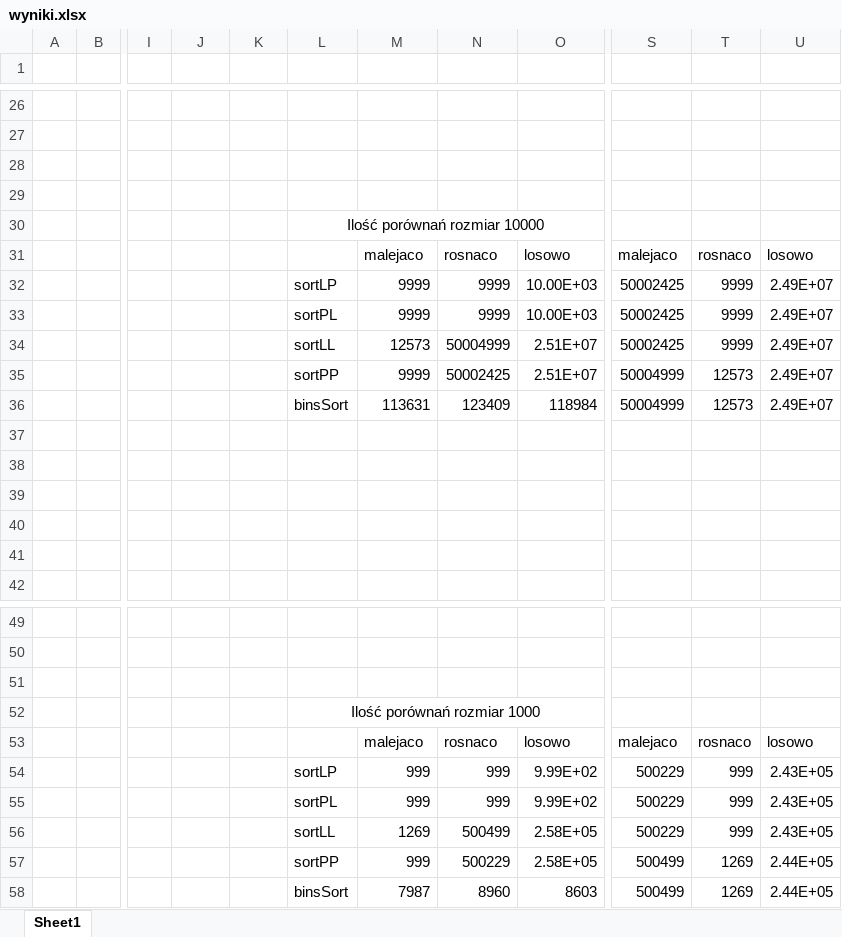
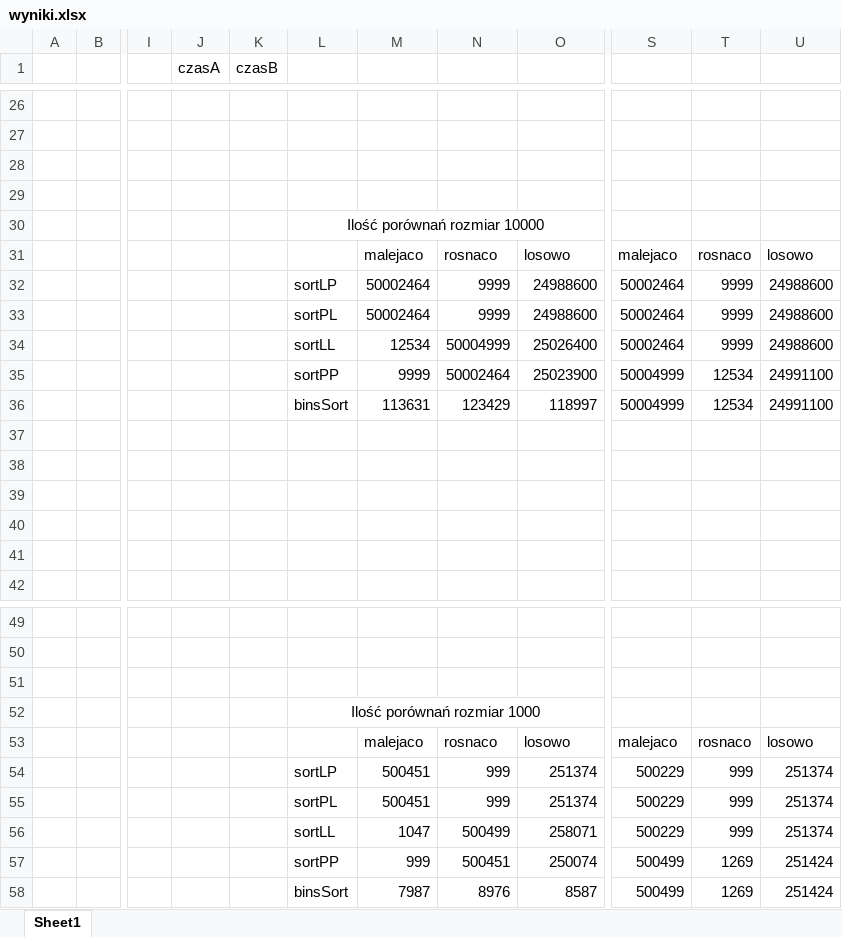
Before and after one commit to LostOrphan/aizo, an Excel workbook: wyniki.xlsx, sheet Sheet1, drawn as a sheet; only a part is shown, gaps mark what is left out; values as stored, in another font and other column widths than the file's, no borders; charts and pictures not drawn; the diff covers the shown part only; the diff names each change by its address in the sheet, - before the commit and + after, or states it on an @@ line.

```diff
--- a/wyniki.xlsx (sheet Sheet1)
+++ b/wyniki.xlsx (sheet Sheet1)
-J1: (empty)
+J1: czasA
-K1: (empty)
+K1: czasB
-M32:M33: 9999
+M32:M33: 50002464
-O32:O33: 10.00E+03
+O32:O33: 24988600
-S32:S34: 50002425
+S32:S34: 50002464
-U32:U34: 2.49E+07
+U32:U34: 24988600
-M34: 12573
+M34: 12534
-O34: 2.51E+07
+O34: 25026400
-N35: 50002425
+N35: 50002464
-O35: 2.51E+07
+O35: 25023900
-T35:T36: 12573
+T35:T36: 12534
-U35:U36: 2.49E+07
+U35:U36: 24991100
-N36: 123409
+N36: 123429
-O36: 118984
+O36: 118997
-M54:M55: 999
+M54:M55: 500451
-O54:O55: 9.99E+02
+O54:O55: 251374
-U54:U56: 2.43E+05
+U54:U56: 251374
-M56: 1269
+M56: 1047
-O56: 2.58E+05
+O56: 258071
-N57: 500229
+N57: 500451
-O57: 2.58E+05
+O57: 250074
-U57:U58: 2.44E+05
+U57:U58: 251424
-N58: 8960
+N58: 8976
-O58: 8603
+O58: 8587
```
Also changed, not shown: 31 edited cells elsewhere in this sheet, charts or pictures, 8 other files.
